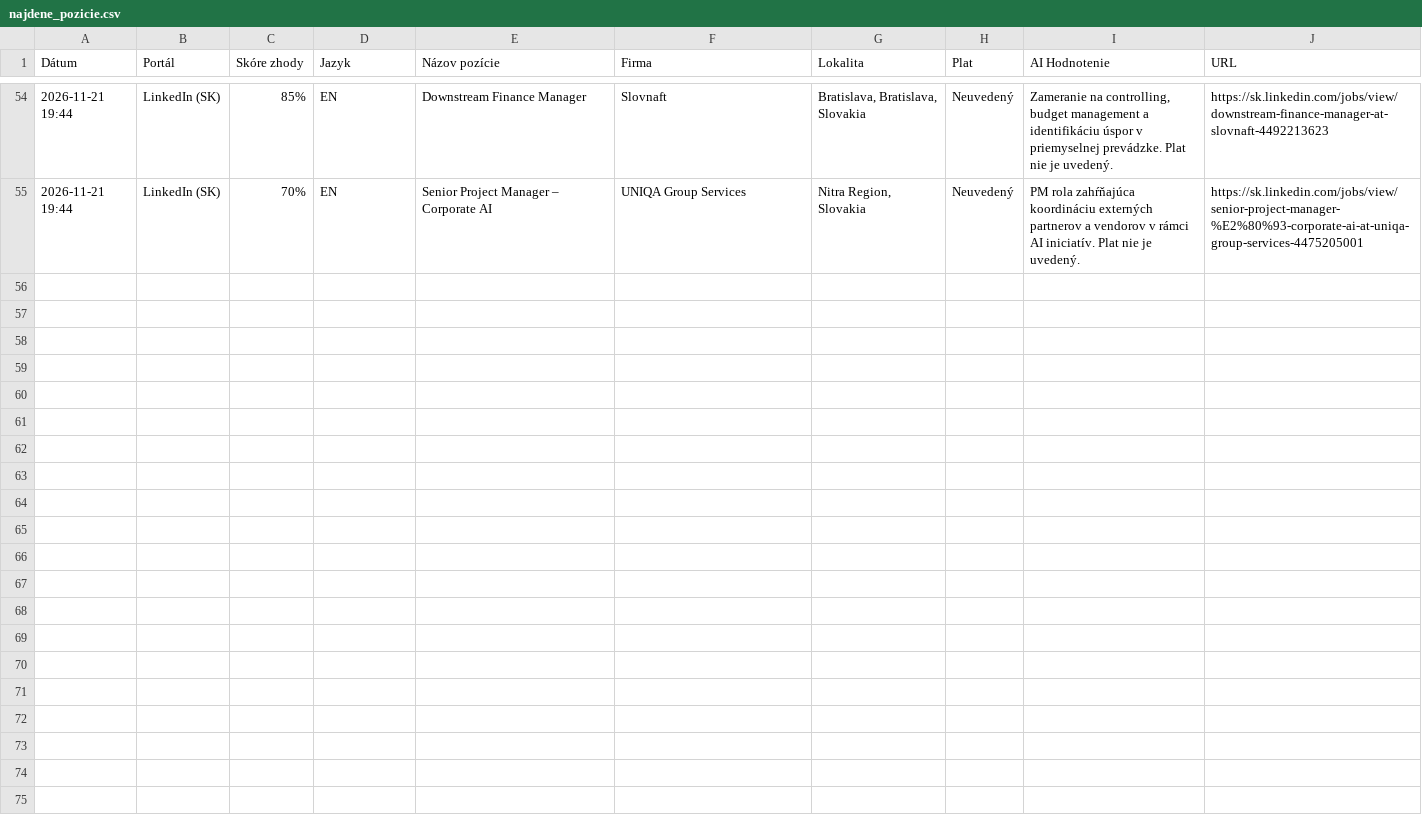
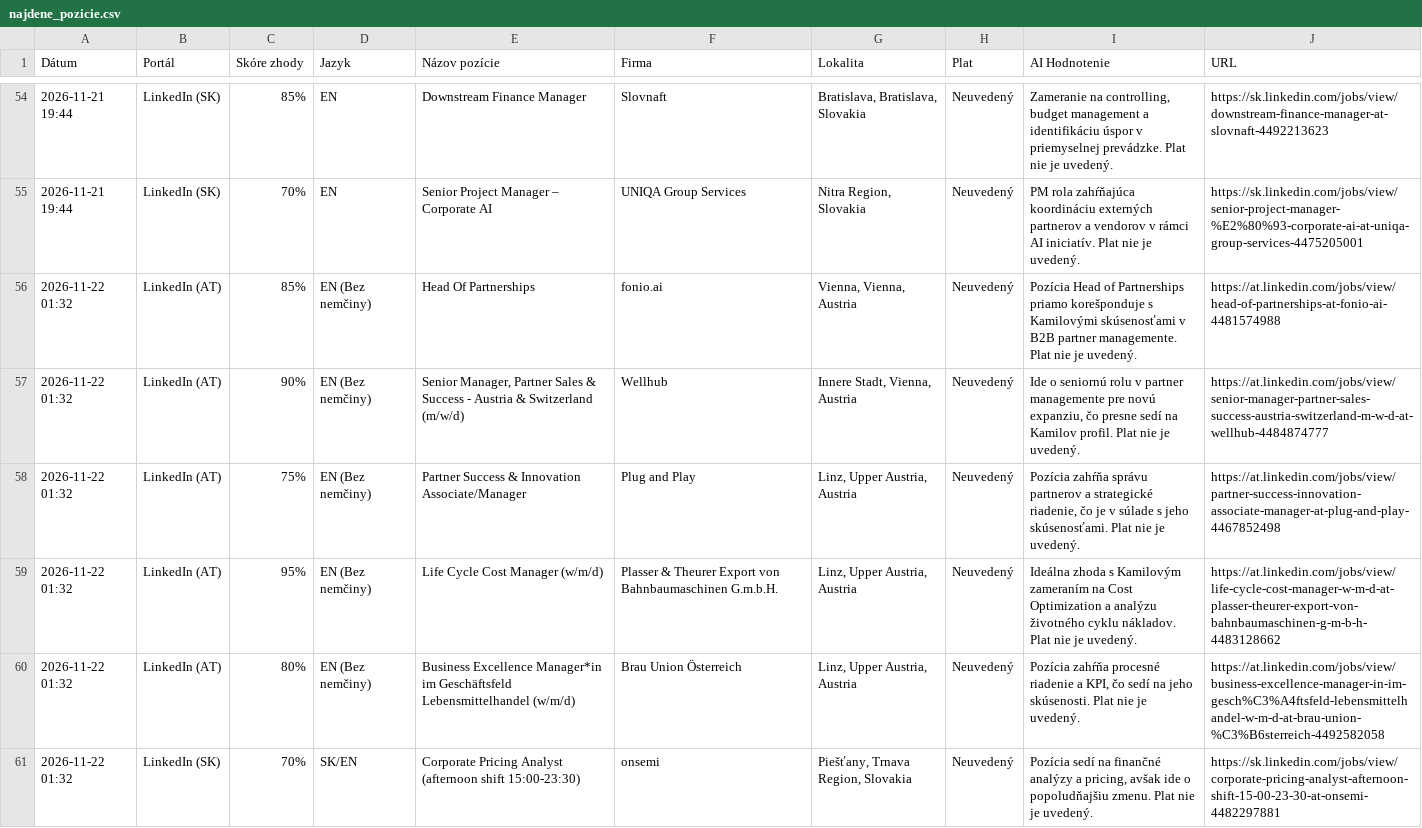
Before and after one commit to kamilfilka-collab/Job-scraper, a CSV file: najdene_pozicie.csv, drawn as a sheet; only a part is shown, gaps mark what is left out; the diff covers the shown part only; the diff names each change by its address in the sheet, - before the commit and + after, or states it on an @@ line.

```diff
--- a/najdene_pozicie.csv
+++ b/najdene_pozicie.csv
+row 56: 2026-11-22 01:32 | LinkedIn (AT) | 85% | EN (Bez nemčiny) | Head Of Partnerships | fonio.ai | Vienna, Vienna, Austria | Neuvedený | Pozícia Head of Partnerships priamo korešponduje s Kamilovými skúsenosťami v B2B partner managemente. Plat nie je uvedený. | https://at.linkedin.com/jobs/view/head-of-partnerships-at-fonio-ai-4481574988
+row 57: 2026-11-22 01:32 | LinkedIn (AT) | 90% | EN (Bez nemčiny) | Senior Manager, Partner Sales & Success - Austria & Switzerland (m/w/d) | Wellhub | Innere Stadt, Vienna, Austria | Neuvedený | Ide o seniornú rolu v partner managemente pre novú expanziu, čo presne sedí na Kamilov profil. Plat nie je uvedený. | https://at.linkedin.com/jobs/view/senior-manager-partner-sales-success-austria-switzerland-m-w-d-at-wellhub-4484874777
+row 58: 2026-11-22 01:32 | LinkedIn (AT) | 75% | EN (Bez nemčiny) | Partner Success & Innovation Associate/Manager | Plug and Play | Linz, Upper Austria, Austria | Neuvedený | Pozícia zahŕňa správu partnerov a strategické riadenie, čo je v súlade s jeho skúsenosťami. Plat nie je uvedený. | https://at.linkedin.com/jobs/view/partner-success-innovation-associate-manager-at-plug-and-play-4467852498
+row 59: 2026-11-22 01:32 | LinkedIn (AT) | 95% | EN (Bez nemčiny) | Life Cycle Cost Manager (w/m/d) | Plasser & Theurer Export von Bahnbaumaschinen G.m.b.H. | Linz, Upper Austria, Austria | Neuvedený | Ideálna zhoda s Kamilovým zameraním na Cost Optimization a analýzu životného cyklu nákladov. Plat nie je uvedený. | https://at.linkedin.com/jobs/view/life-cycle-cost-manager-w-m-d-at-plasser-theurer-export-von-bahnbaumaschinen-g-m-b-h-4483128662
+row 60: 2026-11-22 01:32 | LinkedIn (AT) | 80% | EN (Bez nemčiny) | Business Excellence Manager*in im Geschäftsfeld Lebensmittelhandel (w/m/d) | Brau Union Österreich | Linz, Upper Austria, Austria | Neuvedený | Pozícia zahŕňa procesné riadenie a KPI, čo sedí na jeho skúsenosti. Plat nie je uvedený. | https://at.linkedin.com/jobs/view/business-excellence-manager-in-im-gesch%C3%A4ftsfeld-lebensmittelhandel-w-m-d-at-brau-union-%C3%B6sterreich-4492582058
+row 61: 2026-11-22 01:32 | LinkedIn (SK) | 70% | SK/EN | Corporate Pricing Analyst (afternoon shift 15:00-23:30) | onsemi | Piešťany, Trnava Region, Slovakia | Neuvedený | Pozícia sedí na finančné analýzy a pricing, avšak ide o popoludňajšiu zmenu. Plat nie je uvedený. | https://sk.linkedin.com/jobs/view/corporate-pricing-analyst-afternoon-shift-15-00-23-30-at-onsemi-4482297881
```
Also changed, not shown: 5 added rows elsewhere in this file, 1 other file.
